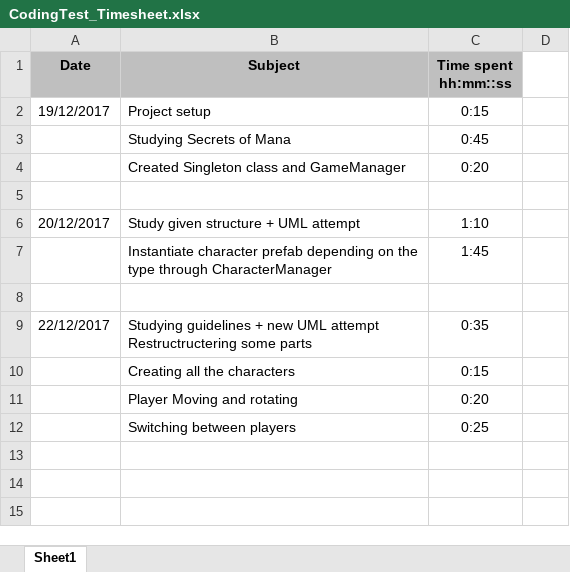
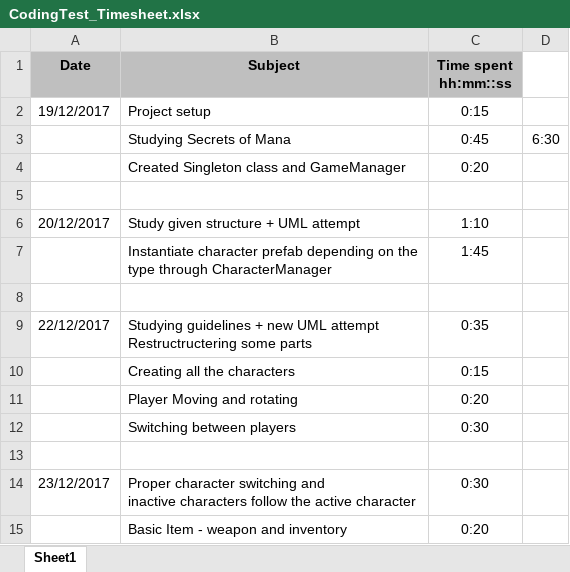
Before and after one commit to SorenRogiers/Secret-of-Mana, an Excel workbook: CodingTest_Timesheet.xlsx, sheet Sheet1, drawn as a sheet; values as stored, in another font and other column widths than the file's, no borders; ↵ is a line break in a cell; the diff names each change by its address in the sheet, - before the commit and + after, or states it on an @@ line.

Commit message:
Updated timesheet

```diff
--- a/CodingTest_Timesheet.xlsx (sheet Sheet1)
+++ b/CodingTest_Timesheet.xlsx (sheet Sheet1)
-D3: (empty)
+D3: 6:30
-C12 (Time spent hh:mm::ss): 0:25
+C12 (Time spent hh:mm::ss): 0:30
+row 13: (empty)
+row 14: 23/12/2017 | Proper character switching and ↵ inactive characters follow the active character | 0:30
+row 15:  | Basic Item - weapon and inventory | 0:20
```
